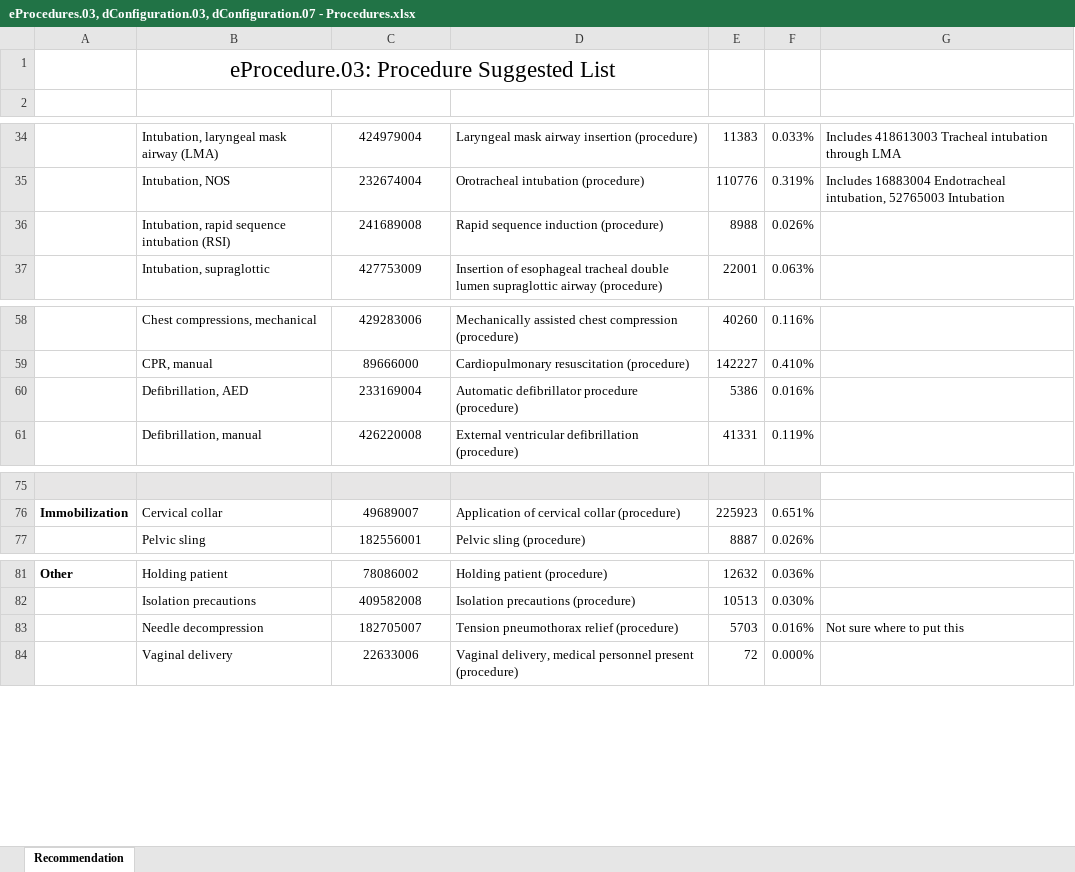
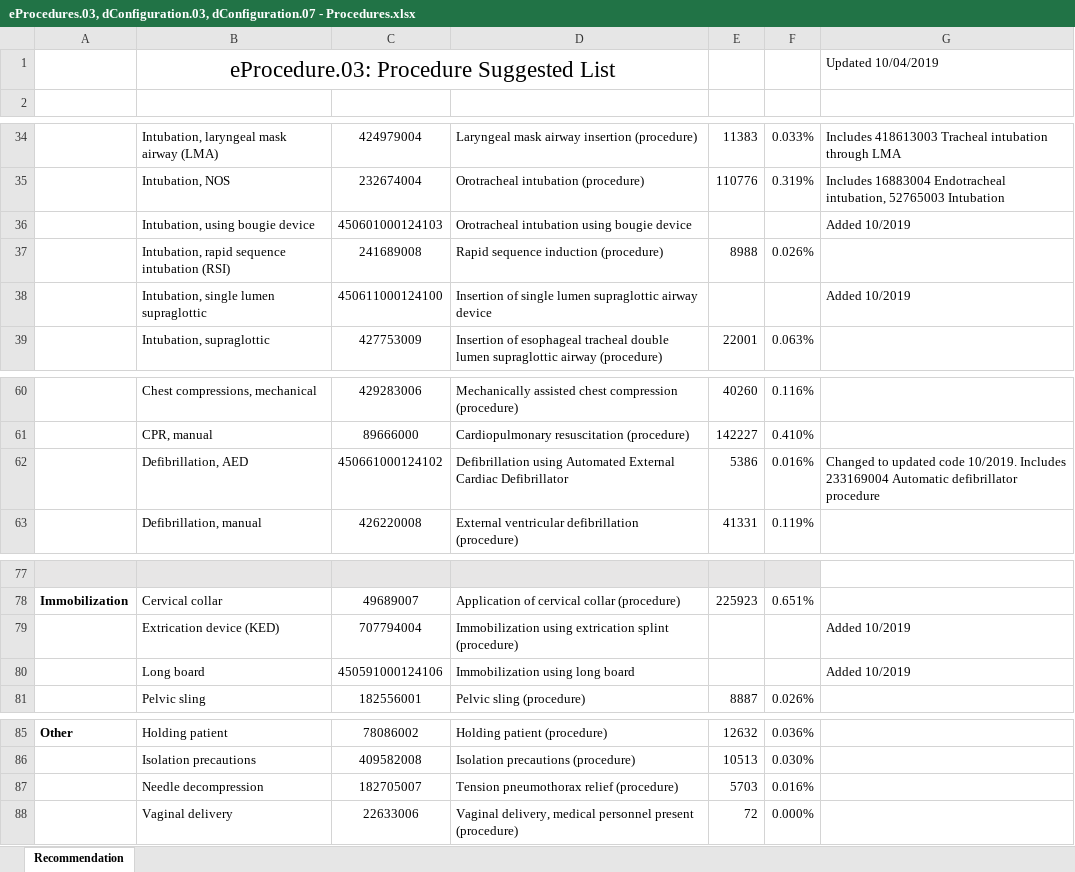
Before and after one commit to peakresponse/nemsis_public, an Excel workbook: SuggestedLists/eProcedures.03, dConfiguration.03, dConfiguration.07 - Procedures.xlsx, sheet Recommendation, drawn as a sheet; only a part is shown, gaps mark what is left out; values as stored, in another font and other column widths than the file's, no borders; addresses are those after the commit; the diff names each change by its address in the sheet, - before the commit and + after, or states it on an @@ line.

Commit message:
Update to Suggested Lists Medications: Addition of SNOMED codes applicable to blood products allowable in eMedications.03. Procedures: Addition of updated SNOMED codes in Cardiac, Immobilization and Airway, Advanced.

```diff
--- a/SuggestedLists/eProcedures.03, dConfiguration.03, dConfiguration.07 - Procedures.xlsx (sheet Recommendation)
+++ b/SuggestedLists/eProcedures.03, dConfiguration.03, dConfiguration.07 - Procedures.xlsx (sheet Recommendation)
-G1: (empty)
+G1: Updated 10/04/2019
+row 36:  | Intubation, using bougie device | 450601000124103 | Orotracheal intubation using bougie device |  |  | Added 10/2019
+row 38:  | Intubation, single lumen supraglottic | 450611000124100 | Insertion of single lumen supraglottic airway device |  |  | Added 10/2019
-C62: 233169004
+C62: 450661000124102
-D62: Automatic defibrillator procedure (procedure)
+D62: Defibrillation using Automated External Cardiac Defibrillator
-G62: (empty)
+G62: Changed to updated code 10/2019. Includes 233169004 Automatic defibrillator procedure
+row 79:  | Extrication device (KED) | 707794004 | Immobilization using extrication splint (procedure) |  |  | Added 10/2019
+row 80:  | Long board | 450591000124106 | Immobilization using long board |  |  | Added 10/2019
-G87: Not sure where to put this
+G87: (empty)
```
Also changed, not shown: formulas that keep their value, SuggestedLists/eMedications.03, dConfiguration.04, and dConfiguration.09 - Medications.xlsx.
